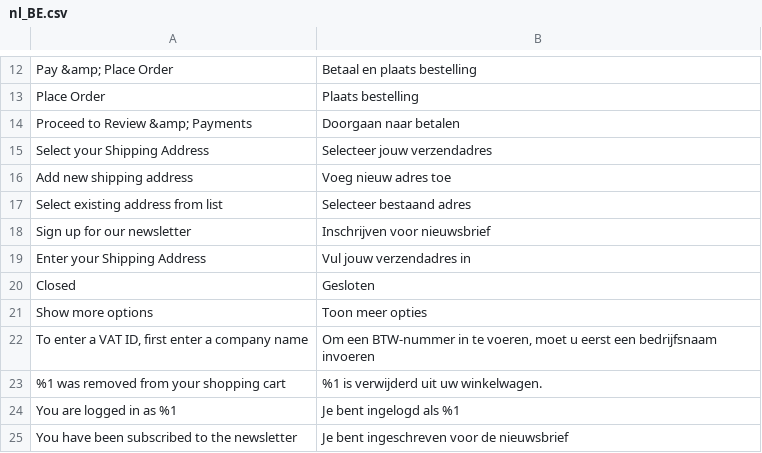
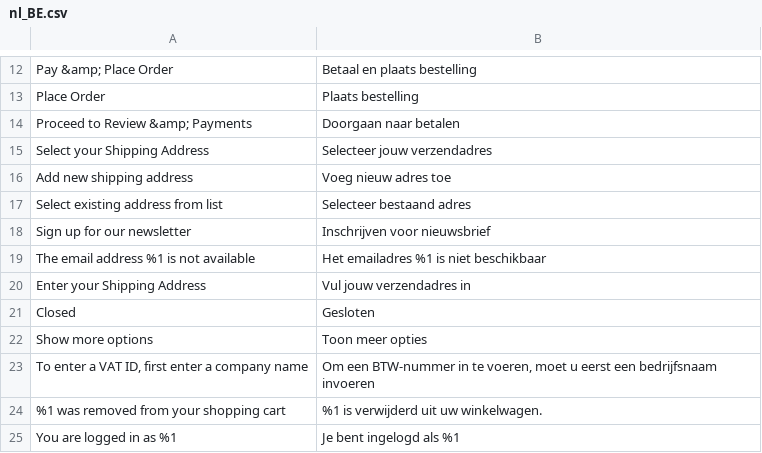
Before and after one commit to LokiCheckout/LokiCheckout_Core, a CSV file: i18n/nl_BE.csv, drawn as a sheet; only a part is shown, gaps mark what is left out; the shorter side is filled out with more unchanged rows; the diff covers the shown part only; the diff names each change by its address in the sheet, - before the commit and + after, or states it on an @@ line.

```diff
--- a/i18n/nl_BE.csv
+++ b/i18n/nl_BE.csv
+row 19: The email address %1 is not available | Het emailadres %1 is niet beschikbaar
```
Also changed, not shown: 49 added rows elsewhere in this file, i18n/nl_NL.csv.
